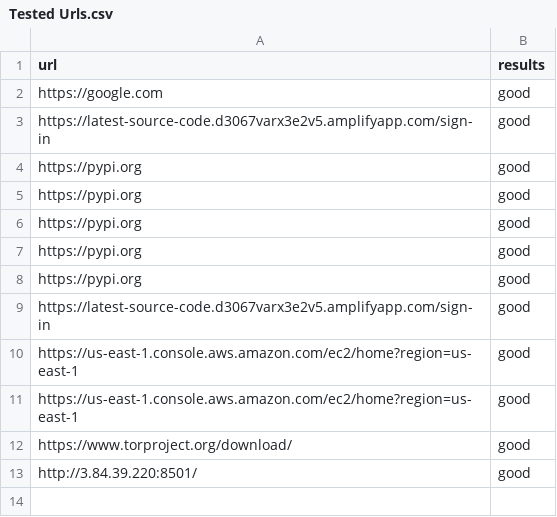
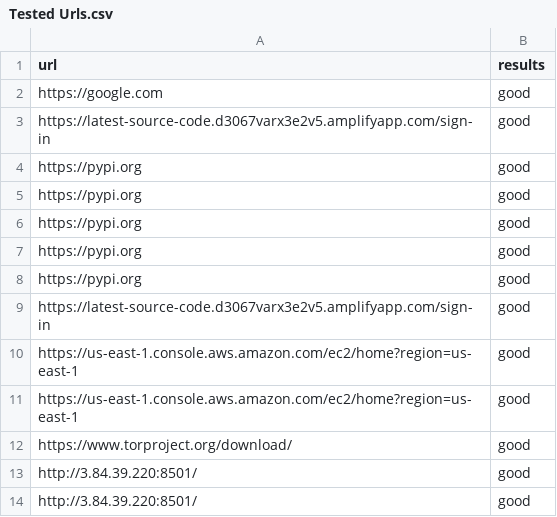
Before and after one commit to Sipho-Haraba-Tesladigitech/DA_Cop, a CSV file: asserts/Tested Urls.csv, drawn as a sheet; the diff names each change by its address in the sheet, - before the commit and + after, or states it on an @@ line.

```diff
--- a/asserts/Tested Urls.csv
+++ b/asserts/Tested Urls.csv
+row 14: http://3.84.39.220:8501/ | good
```
Also changed, not shown: 19 other files.
